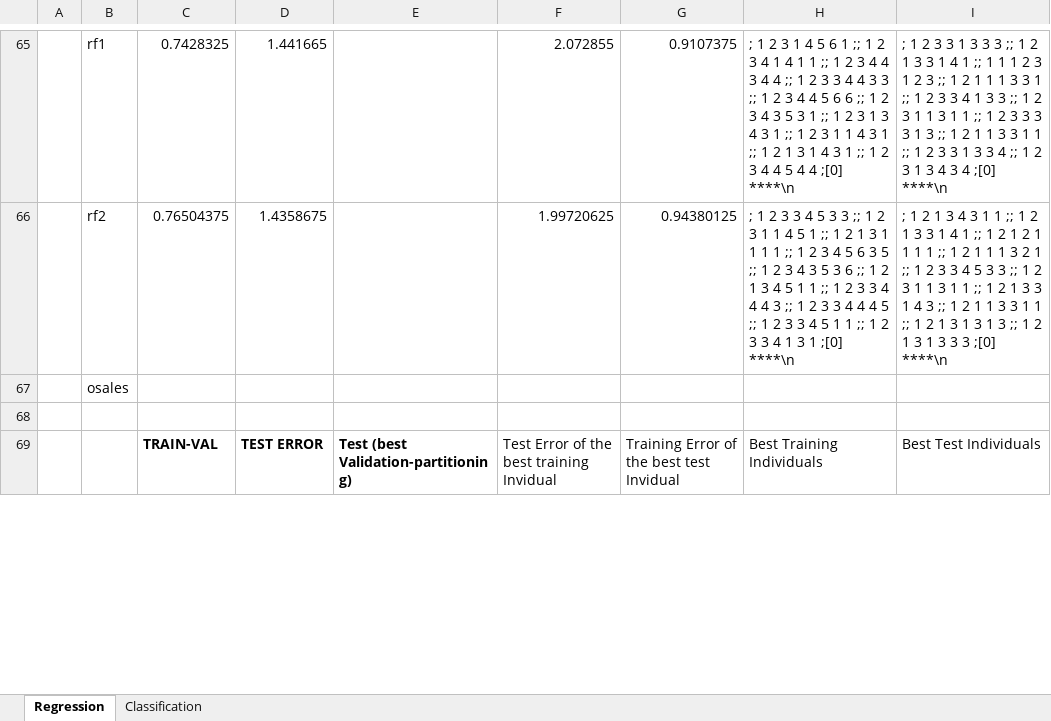
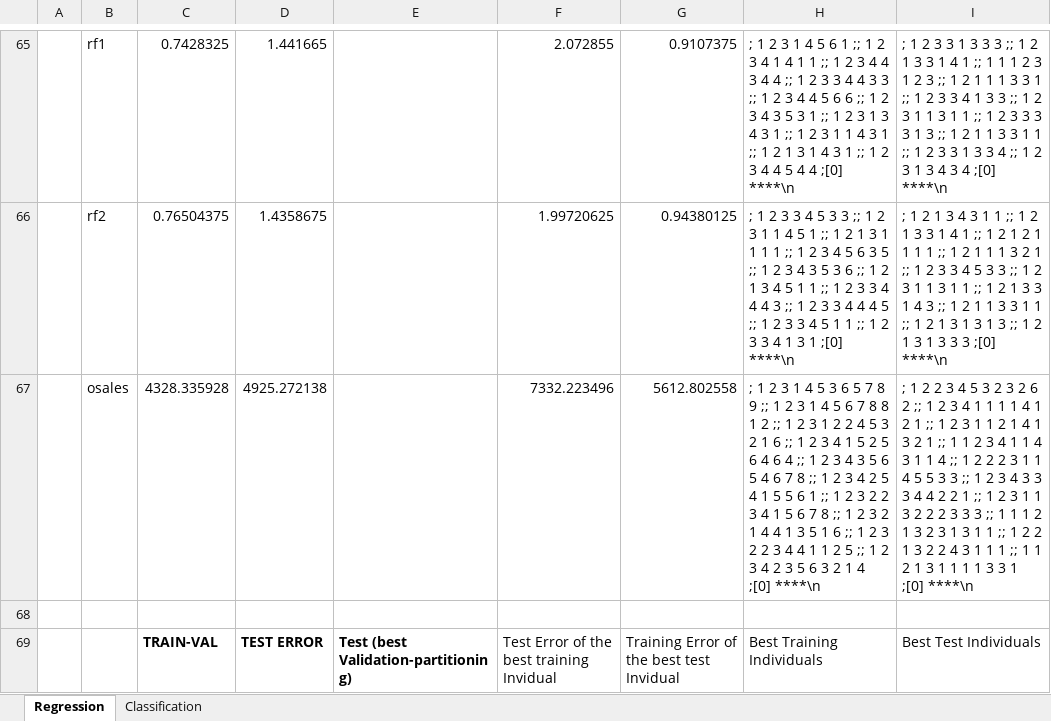
Before and after one commit to rcerri/Clus-Hyper-Code, an Excel workbook: results/BruteForce_new.xlsx, sheet Regression, drawn as a sheet; only a part is shown, gaps mark what is left out; values as stored, in another font and other column widths than the file's, no borders; removed rows and columns are numbered as before the commit, all else as after; the diff covers the shown part only; the diff names each change by its address in the sheet, - before the commit and + after, or states it on an @@ line.

Commit message:
results on osales dataset

```diff
--- a/results/BruteForce_new.xlsx (sheet Regression)
+++ b/results/BruteForce_new.xlsx (sheet Regression)
-row 67:  | osales
+row 67:  | osales | 4328.335928 | 4925.272138 |  | 7332.223496 | 5612.802558 | ; 1 2 3 1 4 5 3 6 5 7 8 9 ;; 1 2 3 1 4 5 6 7 8 8 1 2 ;; 1 2 3 1 2 2 4 5 3 2 1 6 ;; 1 2 3 4 1 5 2 5 6 4 6 4 ;; 1 2 3 4 3 5 6 5 4 6 7 8 ;; 1 2 3 4 2 5 4 1 5 5 6 1 ;; 1 2 3 2 2 3 4 1 5 6 7 8 ;; 1 2 3 2 1 4 4 1 3 5 1 6 ;; 1 2 3 2 2 3 4 4 1 1 2 5 ;; 1 2 3 4 2 3 5 6 3 2 1 4 ;[0] ****\n | ; 1 2 2 3 4 5 3 2 3 2 6 2 ;; 1 2 3 4 1 1 1 1 4 1 2 1 ;; 1 2 3 1 1 2 1 4 1 3 2 1 ;; 1 1 2 3 4 1 1 4 3 1 1 4 ;; 1 2 2 2 3 1 1 4 5 5 3 3 ;; 1 2 3 4 3 3 3 4 4 2 2 1 ;; 1 2 3 1 1 3 2 2 2 3 3 3 ;; 1 1 1 2 1 3 2 3 1 3 1 1 ;; 1 2 2 1 3 2 2 4 3 1 1 1 ;; 1 1 2 1 3 1 1 1 1 3 3 1 ;[0] ****\n
```
Also changed, not shown: 5 added rows and 5 removed rows elsewhere in this sheet.
